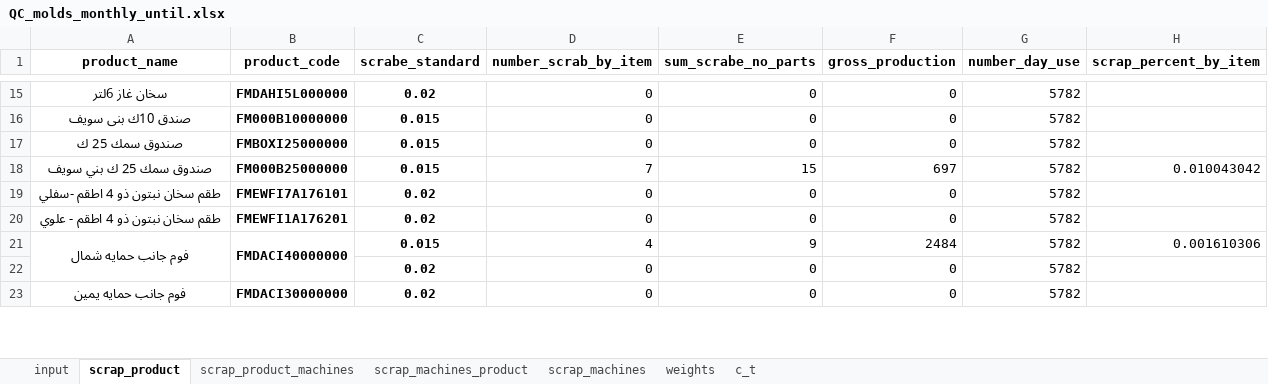
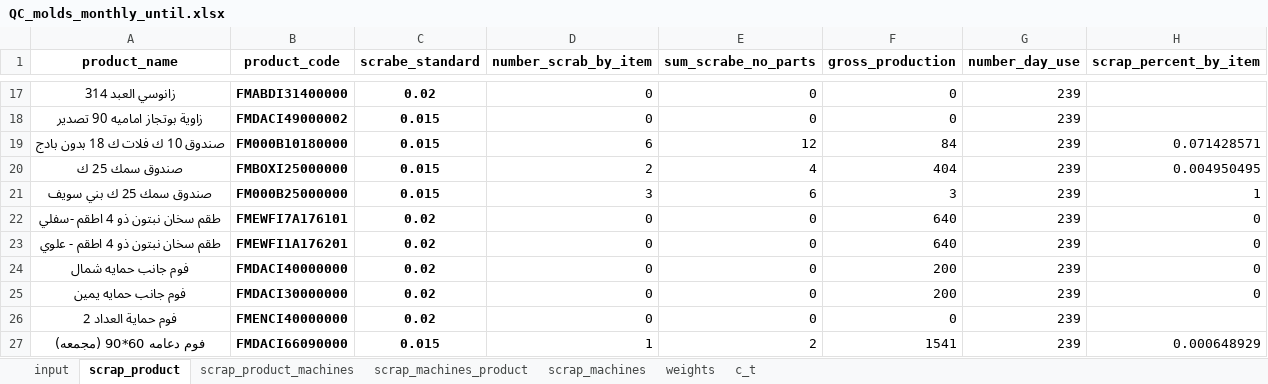
Before and after one commit to esmallah/data_assistant, an Excel workbook: analysis/formats/QC_molds_monthly_until.xlsx, sheet scrap_product, drawn as a sheet; only a part is shown, gaps mark what is left out; values as stored, in another font and other column widths than the file's, no borders; removed rows and columns are numbered as before the commit, all else as after; the diff covers the shown part only; the diff names each change by its address in the sheet, - before the commit and + after, or states it on an @@ line.

```diff
--- a/analysis/formats/QC_molds_monthly_until.xlsx (sheet scrap_product)
+++ b/analysis/formats/QC_molds_monthly_until.xlsx (sheet scrap_product)
-A17 (product_name): سخان غاز 6لتر
+A17 (product_name): زانوسي العبد 314
-B17 (product_code): FMDAHI5L000000
+B17 (product_code): FMABDI31400000
-G17:G18 (number_day_use): 5782
+G17:G18 (number_day_use): 239
-A18 (product_name): صندق 10ك بنى سويف
+A18 (product_name): زاوية بوتجاز اماميه 90 تصدير
-B18 (product_code): FM000B10000000
+B18 (product_code): FMDACI49000002
+row 19: صندوق 10 ك فلات ك 18 بدون بادج | FM000B10180000 | 0.015 | 6 | 12 | 84 | 239 | 0.071428571
-D20 (number_scrab_by_item): 0
+D20 (number_scrab_by_item): 2
-E20 (sum_scrabe_no_parts): 0
+E20 (sum_scrabe_no_parts): 4
-F20 (gross_production): 0
+F20 (gross_production): 404
-G20:G24 (number_day_use): 5782
+G20:G24 (number_day_use): 239
-H20 (scrap_percent_by_item): (empty)
+H20 (scrap_percent_by_item): 0.004950495
-D21 (number_scrab_by_item): 7
+D21 (number_scrab_by_item): 3
-E21 (sum_scrabe_no_parts): 15
+E21 (sum_scrabe_no_parts): 6
-F21 (gross_production): 697
+F21 (gross_production): 3
-H21 (scrap_percent_by_item): 0.010043042
+H21 (scrap_percent_by_item): 1
-F22:F23 (gross_production): 0
+F22:F23 (gross_production): 640
-H22:H23 (scrap_percent_by_item): (empty)
+H22:H23 (scrap_percent_by_item): 0
-A21:A22 merged
-B21:B22 merged
-C24 (scrabe_standard): 0.015
+C24 (scrabe_standard): 0.02
-D24 (number_scrab_by_item): 4
+D24 (number_scrab_by_item): 0
-E24 (sum_scrabe_no_parts): 9
+E24 (sum_scrabe_no_parts): 0
-F24 (gross_production): 2484
+F24 (gross_production): 200
-H24 (scrap_percent_by_item): 0.001610306
+H24 (scrap_percent_by_item): 0
-row 22:  |  | 0.02 | 0 | 0 | 0 | 5782
-F25 (gross_production): 0
+F25 (gross_production): 200
-G25 (number_day_use): 5782
+G25 (number_day_use): 239
-H25 (scrap_percent_by_item): (empty)
+H25 (scrap_percent_by_item): 0
+row 26: فوم حماية العداد 2 | FMENCI40000000 | 0.02 | 0 | 0 | 0 | 239
+row 27: فوم دعامه 60*90 (مجمعه) | FMDACI66090000 | 0.015 | 1 | 2 | 1541 | 239 | 0.000648929
```
Also changed, not shown: 13 added rows, 13 removed rows and 30 edited cells elsewhere in this sheet, sheet input, sheet scrap_machines_product, sheet scrap_product_machines, sheet weights, sheet c_t, sheet scrap_machines, analysis/formats/QC_molds_daily_archive.xlsx, analysis/formats/QC_molds_daily_summary.xlsx, 11 other files.
